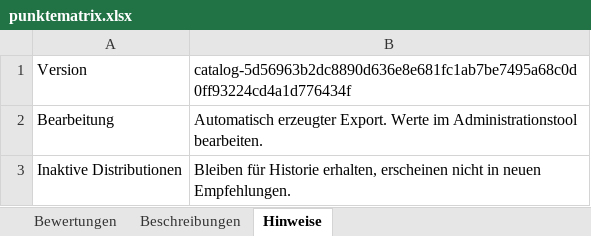
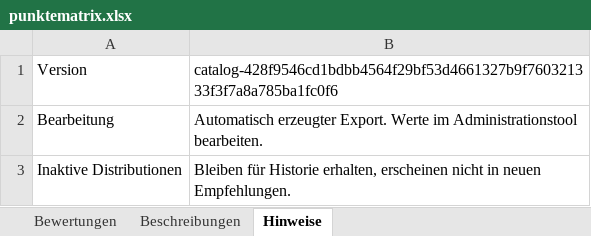
Before and after one commit to ff4f-git/distrochooser, an Excel workbook: data/punktematrix.xlsx, sheet Hinweise, drawn as a sheet; values as stored, in another font and other column widths than the file's, no borders; the diff names each change by its address in the sheet, - before the commit and + after, or states it on an @@ line.

Commit message:
Publish distribution catalog 428f9546cd1b by ff4f-git

```diff
--- a/data/punktematrix.xlsx (sheet Hinweise)
+++ b/data/punktematrix.xlsx (sheet Hinweise)
-B1: catalog-5d56963b2dc8890d636e8e681fc1ab7be7495a68c0d0ff93224cd4a1d776434f
+B1: catalog-428f9546cd1bdbb4564f29bf53d4661327b9f760321333f3f7a8a785ba1fc0f6
```
Also changed, not shown: sheet Bewertungen, 7 other files.
